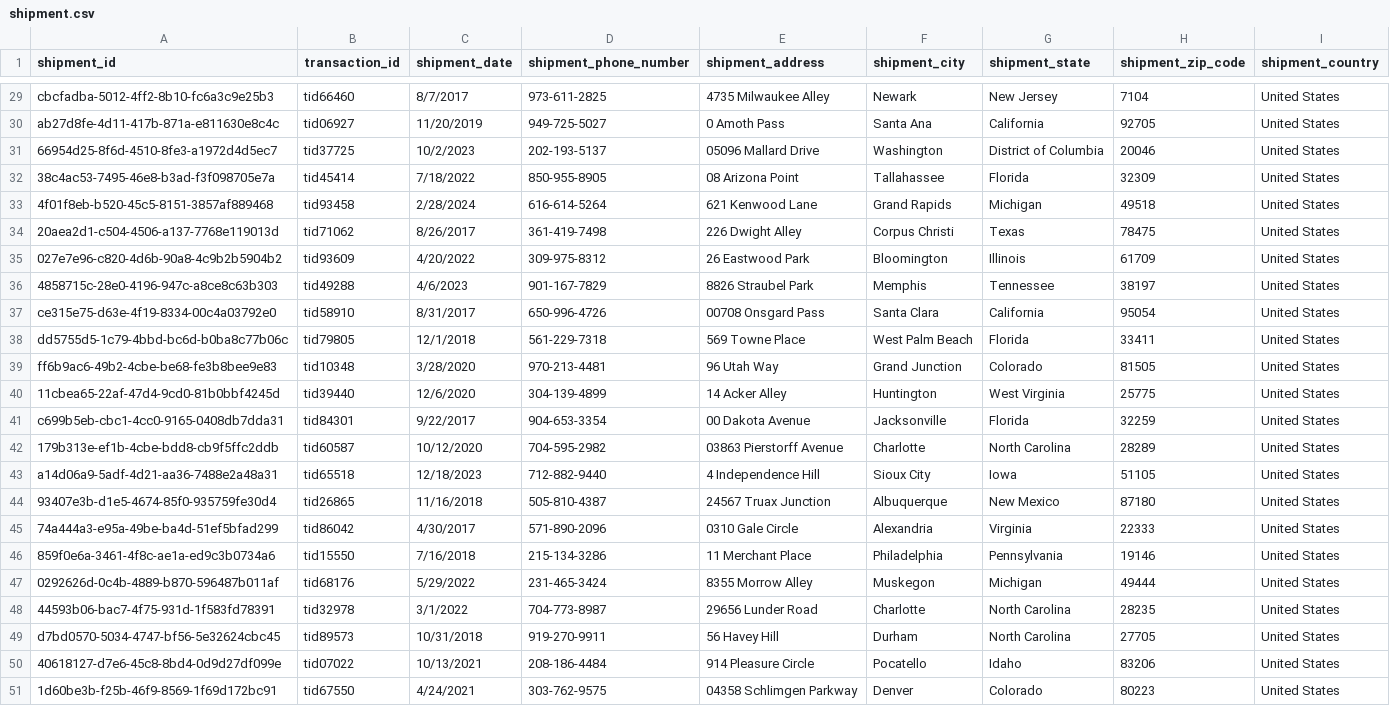
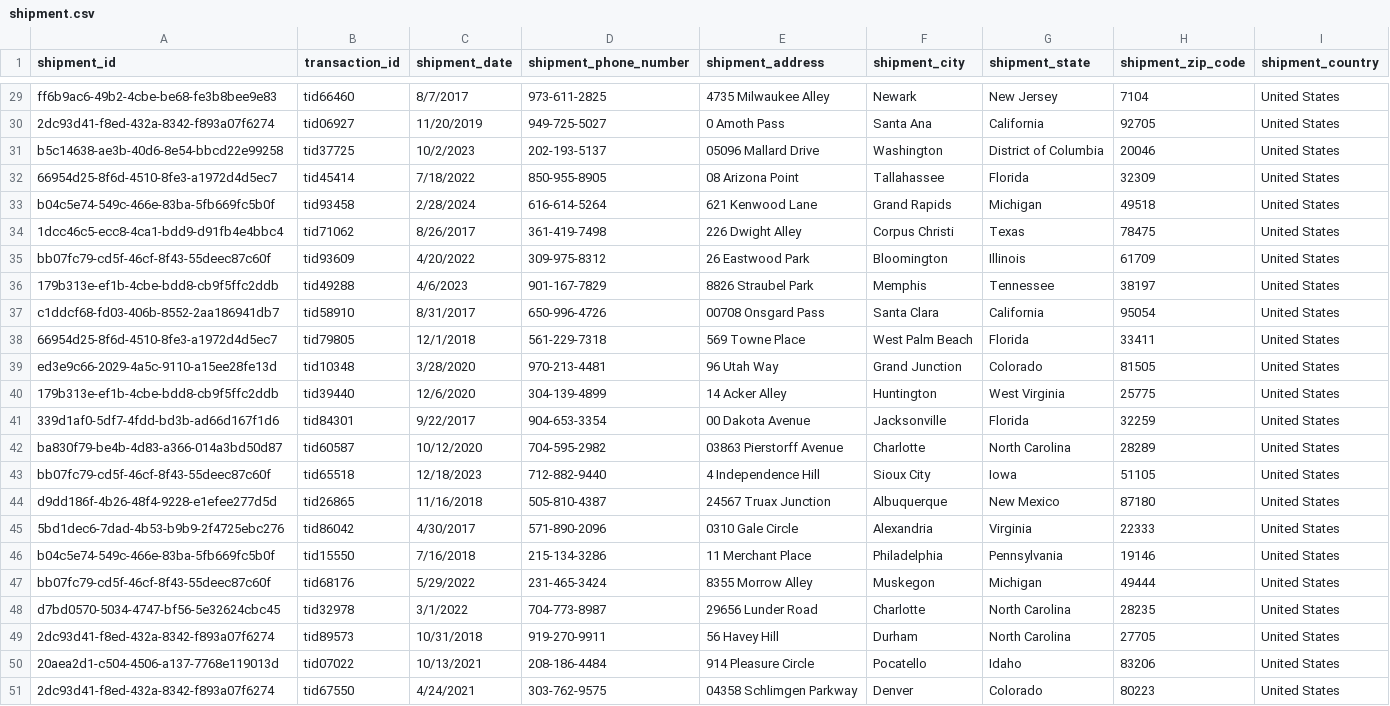
Before and after one commit to rucha1101/Data-Management, a CSV file: data_upload/shipment.csv, drawn as a sheet; only a part is shown, gaps mark what is left out; the diff covers the shown part only; the diff names each change by its address in the sheet, - before the commit and + after, or states it on an @@ line.

```diff
--- a/data_upload/shipment.csv
+++ b/data_upload/shipment.csv
-A29 (shipment_id): cbcfadba-5012-4ff2-8b10-fc6a3c9e25b3
+A29 (shipment_id): ff6b9ac6-49b2-4cbe-be68-fe3b8bee9e83
-A30 (shipment_id): ab27d8fe-4d11-417b-871a-e811630e8c4c
+A30 (shipment_id): 2dc93d41-f8ed-432a-8342-f893a07f6274
-A31 (shipment_id): 66954d25-8f6d-4510-8fe3-a1972d4d5ec7
+A31 (shipment_id): b5c14638-ae3b-40d6-8e54-bbcd22e99258
-A32 (shipment_id): 38c4ac53-7495-46e8-b3ad-f3f098705e7a
+A32 (shipment_id): 66954d25-8f6d-4510-8fe3-a1972d4d5ec7
-A33 (shipment_id): 4f01f8eb-b520-45c5-8151-3857af889468
+A33 (shipment_id): b04c5e74-549c-466e-83ba-5fb669fc5b0f
-A34 (shipment_id): 20aea2d1-c504-4506-a137-7768e119013d
+A34 (shipment_id): 1dcc46c5-ecc8-4ca1-bdd9-d91fb4e4bbc4
-A35 (shipment_id): 027e7e96-c820-4d6b-90a8-4c9b2b5904b2
+A35 (shipment_id): bb07fc79-cd5f-46cf-8f43-55deec87c60f
-A36 (shipment_id): 4858715c-28e0-4196-947c-a8ce8c63b303
+A36 (shipment_id): 179b313e-ef1b-4cbe-bdd8-cb9f5ffc2ddb
-A37 (shipment_id): ce315e75-d63e-4f19-8334-00c4a03792e0
+A37 (shipment_id): c1ddcf68-fd03-406b-8552-2aa186941db7
-A38 (shipment_id): dd5755d5-1c79-4bbd-bc6d-b0ba8c77b06c
+A38 (shipment_id): 66954d25-8f6d-4510-8fe3-a1972d4d5ec7
-A39 (shipment_id): ff6b9ac6-49b2-4cbe-be68-fe3b8bee9e83
+A39 (shipment_id): ed3e9c66-2029-4a5c-9110-a15ee28fe13d
-A40 (shipment_id): 11cbea65-22af-47d4-9cd0-81b0bbf4245d
+A40 (shipment_id): 179b313e-ef1b-4cbe-bdd8-cb9f5ffc2ddb
-A41 (shipment_id): c699b5eb-cbc1-4cc0-9165-0408db7dda31
+A41 (shipment_id): 339d1af0-5df7-4fdd-bd3b-ad66d167f1d6
-A42 (shipment_id): 179b313e-ef1b-4cbe-bdd8-cb9f5ffc2ddb
+A42 (shipment_id): ba830f79-be4b-4d83-a366-014a3bd50d87
-A43 (shipment_id): a14d06a9-5adf-4d21-aa36-7488e2a48a31
+A43 (shipment_id): bb07fc79-cd5f-46cf-8f43-55deec87c60f
-A44 (shipment_id): 93407e3b-d1e5-4674-85f0-935759fe30d4
+A44 (shipment_id): d9dd186f-4b26-48f4-9228-e1efee277d5d
-A45 (shipment_id): 74a444a3-e95a-49be-ba4d-51ef5bfad299
+A45 (shipment_id): 5bd1dec6-7dad-4b53-b9b9-2f4725ebc276
-A46 (shipment_id): 859f0e6a-3461-4f8c-ae1a-ed9c3b0734a6
+A46 (shipment_id): b04c5e74-549c-466e-83ba-5fb669fc5b0f
-A47 (shipment_id): 0292626d-0c4b-4889-b870-596487b011af
+A47 (shipment_id): bb07fc79-cd5f-46cf-8f43-55deec87c60f
-A48 (shipment_id): 44593b06-bac7-4f75-931d-1f583fd78391
+A48 (shipment_id): d7bd0570-5034-4747-bf56-5e32624cbc45
-A49 (shipment_id): d7bd0570-5034-4747-bf56-5e32624cbc45
+A49 (shipment_id): 2dc93d41-f8ed-432a-8342-f893a07f6274
-A50 (shipment_id): 40618127-d7e6-45c8-8bd4-0d9d27df099e
+A50 (shipment_id): 20aea2d1-c504-4506-a137-7768e119013d
-A51 (shipment_id): 1d60be3b-f25b-46f9-8569-1f69d172bc91
+A51 (shipment_id): 2dc93d41-f8ed-432a-8342-f893a07f6274
```
Also changed, not shown: 26 edited cells elsewhere in this file, data_upload/Customers.csv, data_upload/Customers_1.csv, 6 other files.
